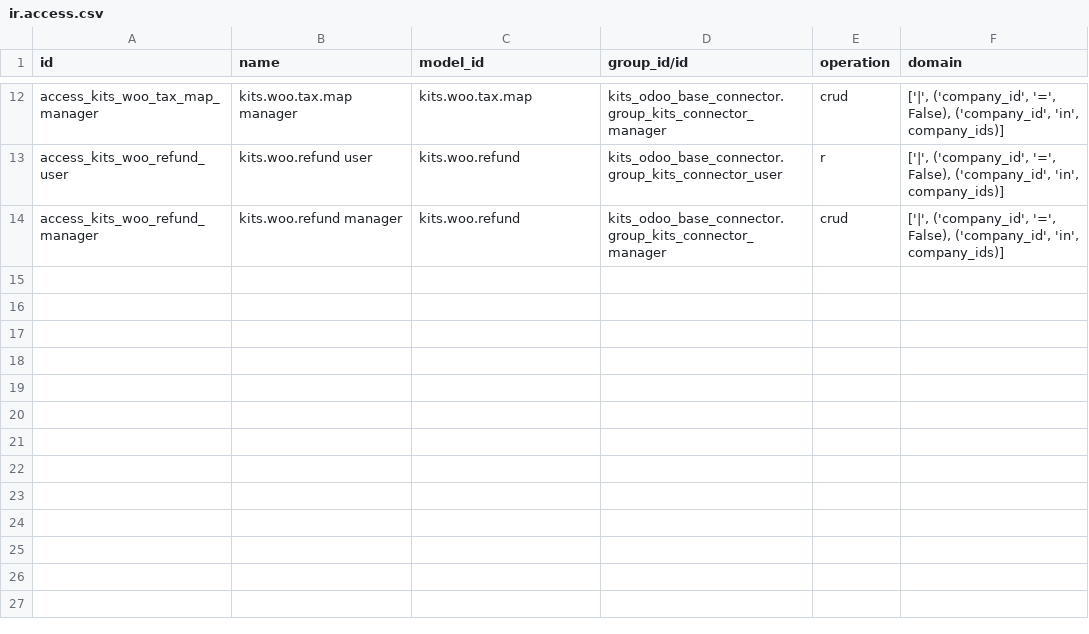
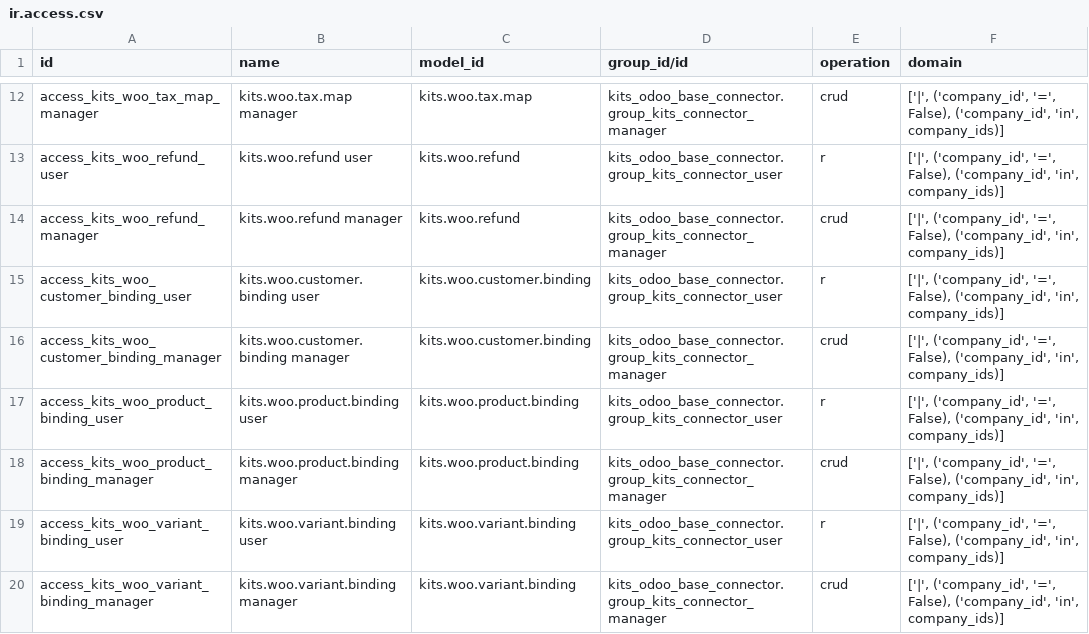
Before and after one commit to jeminb-keypress/connector-modules-repo, a CSV file: kits_odoo_woocommerce_connector/security/ir.access.csv, drawn as a sheet; only a part is shown, gaps mark what is left out; the diff names each change by its address in the sheet, - before the commit and + after, or states it on an @@ line.

```diff
--- a/kits_odoo_woocommerce_connector/security/ir.access.csv
+++ b/kits_odoo_woocommerce_connector/security/ir.access.csv
+row 15: access_kits_woo_customer_binding_user | kits.woo.customer.binding user | kits.woo.customer.binding | kits_odoo_base_connector.group_kits_connector_user | r | ['|', ('company_id', '=', False), ('company_id', 'in', company_ids)]
+row 16: access_kits_woo_customer_binding_manager | kits.woo.customer.binding manager | kits.woo.customer.binding | kits_odoo_base_connector.group_kits_connector_manager | crud | ['|', ('company_id', '=', False), ('company_id', 'in', company_ids)]
+row 17: access_kits_woo_product_binding_user | kits.woo.product.binding user | kits.woo.product.binding | kits_odoo_base_connector.group_kits_connector_user | r | ['|', ('company_id', '=', False), ('company_id', 'in', company_ids)]
+row 18: access_kits_woo_product_binding_manager | kits.woo.product.binding manager | kits.woo.product.binding | kits_odoo_base_connector.group_kits_connector_manager | crud | ['|', ('company_id', '=', False), ('company_id', 'in', company_ids)]
+row 19: access_kits_woo_variant_binding_user | kits.woo.variant.binding user | kits.woo.variant.binding | kits_odoo_base_connector.group_kits_connector_user | r | ['|', ('company_id', '=', False), ('company_id', 'in', company_ids)]
+row 20: access_kits_woo_variant_binding_manager | kits.woo.variant.binding manager | kits.woo.variant.binding | kits_odoo_base_connector.group_kits_connector_manager | crud | ['|', ('company_id', '=', False), ('company_id', 'in', company_ids)]
```
Also changed, not shown: 43 other files.
